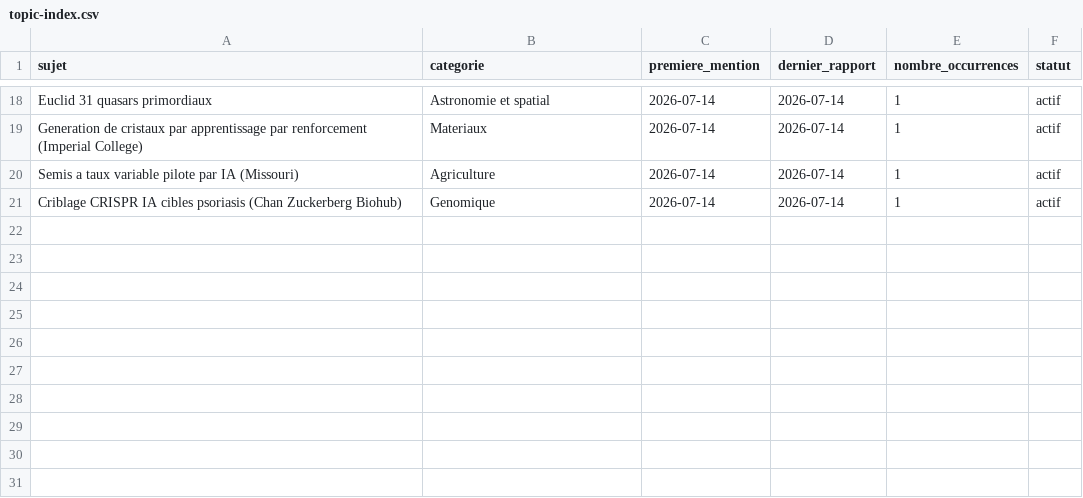
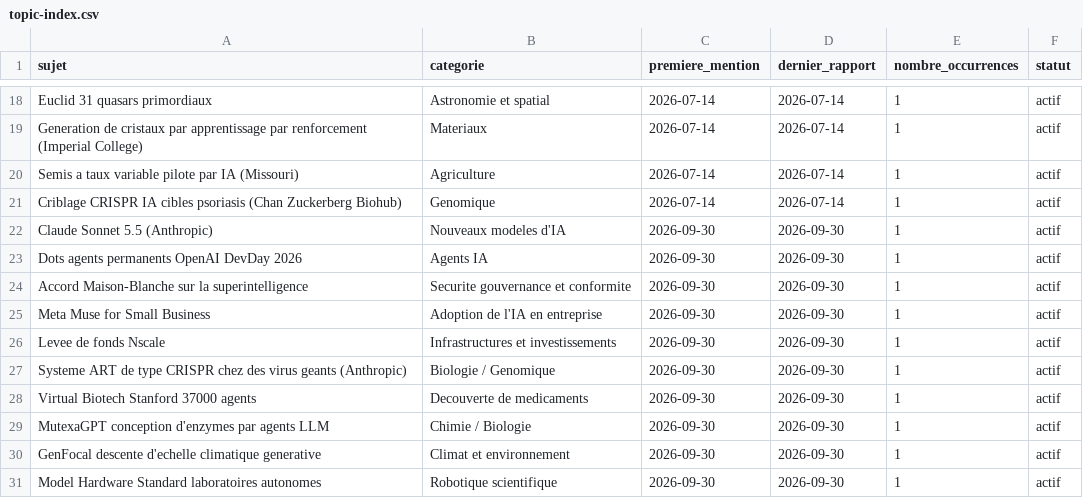
Before and after one commit to perillatjerome/ai-intelligence-watch, a CSV file: data/topic-index.csv, drawn as a sheet; only a part is shown, gaps mark what is left out.

```diff
--- a/data/topic-index.csv
+++ b/data/topic-index.csv
@@ -21 +21,11 @@ Semis a taux variable pilote par IA (Missouri),Agriculture,2026-07-14,2026-07-14
 Criblage CRISPR IA cibles psoriasis (Chan Zuckerberg Biohub),Genomique,2026-07-14,2026-07-14,1,actif
+Claude Sonnet 5.5 (Anthropic),Nouveaux modeles d'IA,2026-09-30,2026-09-30,1,actif
+Dots agents permanents OpenAI DevDay 2026,Agents IA,2026-09-30,2026-09-30,1,actif
+Accord Maison-Blanche sur la superintelligence,Securite gouvernance et conformite,2026-09-30,2026-09-30,1,actif
+Meta Muse for Small Business,Adoption de l'IA en entreprise,2026-09-30,2026-09-30,1,actif
+Levee de fonds Nscale,Infrastructures et investissements,2026-09-30,2026-09-30,1,actif
+Systeme ART de type CRISPR chez des virus geants (Anthropic),Biologie / Genomique,2026-09-30,2026-09-30,1,actif
+Virtual Biotech Stanford 37000 agents,Decouverte de medicaments,2026-09-30,2026-09-30,1,actif
+MutexaGPT conception d'enzymes par agents LLM,Chimie / Biologie,2026-09-30,2026-09-30,1,actif
+GenFocal descente d'echelle climatique generative,Climat et environnement,2026-09-30,2026-09-30,1,actif
+Model Hardware Standard laboratoires autonomes,Robotique scientifique,2026-09-30,2026-09-30,1,actif
```
Also changed, not shown: data/news-index.csv, data/source-register.csv, 1 other file.
